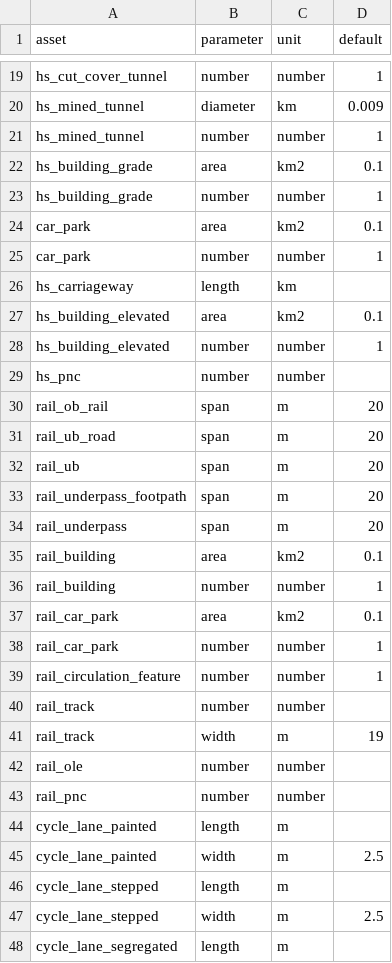
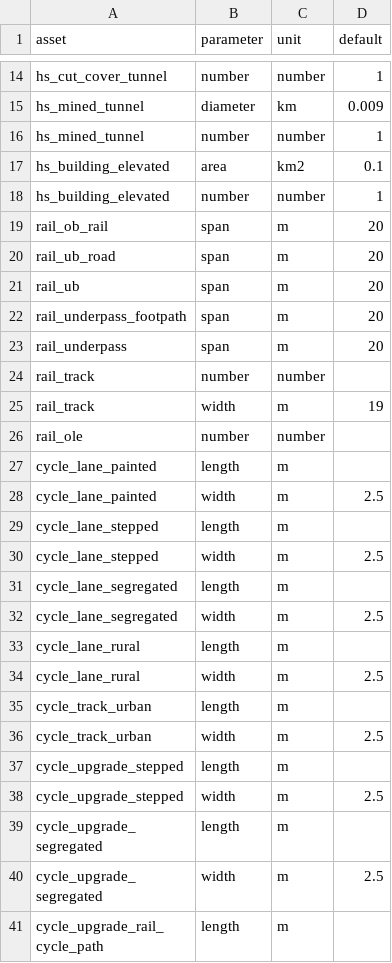
Before and after one commit to SDCA-tool/sdca-data, a CSV file: data_tables/assets_parameters.csv, drawn as a sheet; only a part is shown, gaps mark what is left out; the shorter side is filled out with more unchanged rows; the diff covers the shown part only; the diff names each change by its address in the sheet, - before the commit and + after, or states it on an @@ line.

```diff
--- a/data_tables/assets_parameters.csv
+++ b/data_tables/assets_parameters.csv
-row 22: hs_building_grade | area | km2 | 0.1
-row 23: hs_building_grade | number | number | 1
-row 24: car_park | area | km2 | 0.1
-row 25: car_park | number | number | 1
-row 26: hs_carriageway | length | km
-row 29: hs_pnc | number | number
-row 35: rail_building | area | km2 | 0.1
-row 36: rail_building | number | number | 1
-row 37: rail_car_park | area | km2 | 0.1
-row 38: rail_car_park | number | number | 1
-row 39: rail_circulation_feature | number | number | 1
-row 43: rail_pnc | number | number
```
Also changed, not shown: 5 removed rows and 1 edited cell elsewhere in this file, data_tables/assets.csv, data_tables/components.csv, 1 other file.
